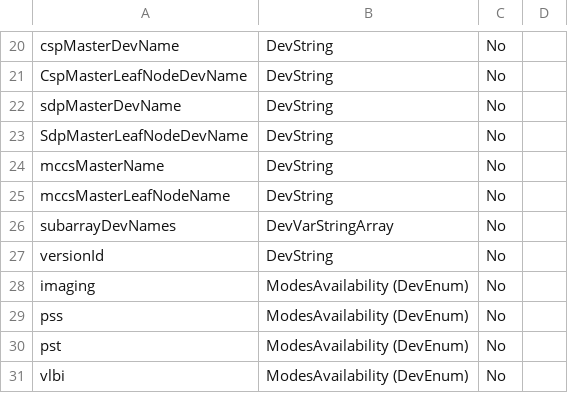
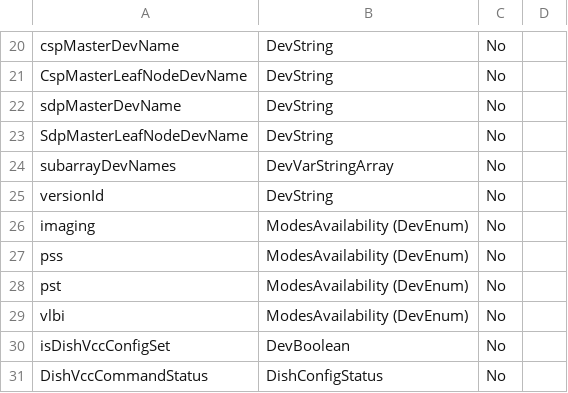
Before and after one commit to ska-telescope/ska-mid-integration, a CSV file: docs/src/knowledge_base/components/data/central_node.csv, drawn as a sheet; only a part is shown, gaps mark what is left out; the shorter side is filled out with more unchanged rows; the diff names each change by its address in the sheet, - before the commit and + after, or states it on an @@ line.

```diff
--- a/docs/src/knowledge_base/components/data/central_node.csv
+++ b/docs/src/knowledge_base/components/data/central_node.csv
-row 24: mccsMasterName | DevString | No
-row 25: mccsMasterLeafNodeName | DevString | No
```
Also changed, not shown: 3 other files.
